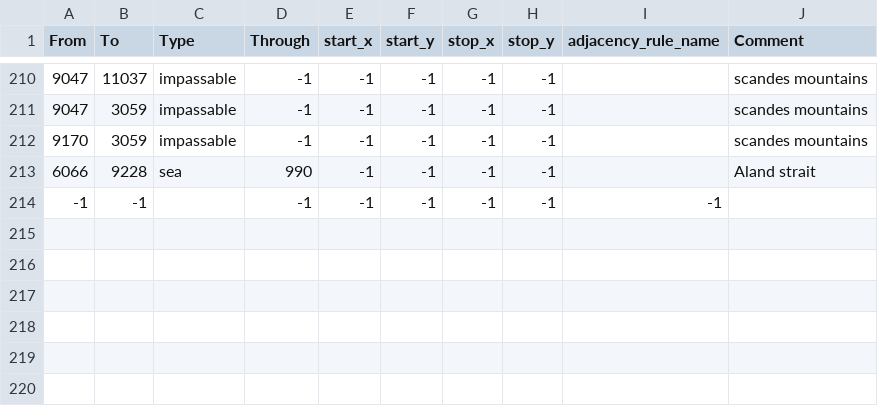
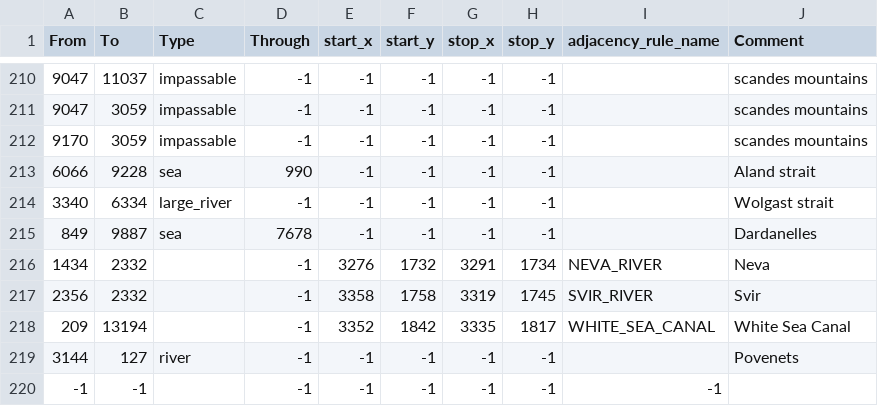
Before and after one commit to CaesarVincens/Ring_of_Fire_Mod, a CSV file: 1632_RoF/map/adjacencies.csv, drawn as a sheet; only a part is shown, gaps mark what is left out.

```diff
--- a/1632_RoF/map/adjacencies.csv
+++ b/1632_RoF/map/adjacencies.csv
@@ -213,2 +213,8 @@ From;To;Type;Through;start_x;start_y;stop_x;stop_y;adjacency_rule_name;Comment
 6066;9228;sea;990;-1;-1;-1;-1;;Aland strait
+3340;6334;large_river;-1;-1;-1;-1;-1;;Wolgast strait
+849;9887;sea;7678;-1;-1;-1;-1;;Dardanelles
+1434;2332;;-1;3276;1732;3291;1734;NEVA_RIVER;Neva
+2356;2332;;-1;3358;1758;3319;1745;SVIR_RIVER;Svir
+209;13194;;-1;3352;1842;3335;1817;WHITE_SEA_CANAL;White Sea Canal
+3144;127;river;-1;-1;-1;-1;-1;;Povenets
 -1;-1;;-1;-1;-1;-1;-1;-1
```
Also changed, not shown: 1632_RoF/map/definition.csv, 49 other files.
